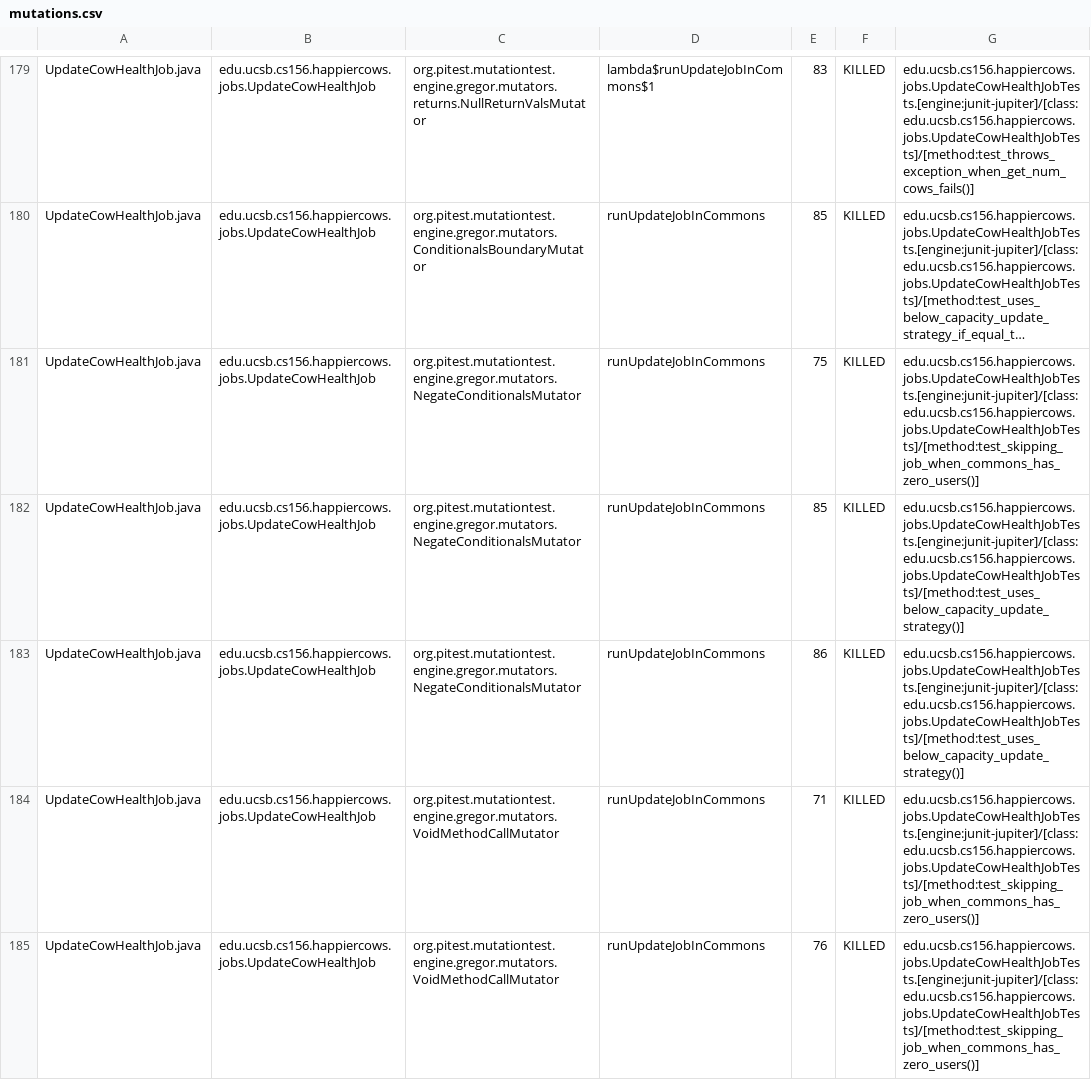
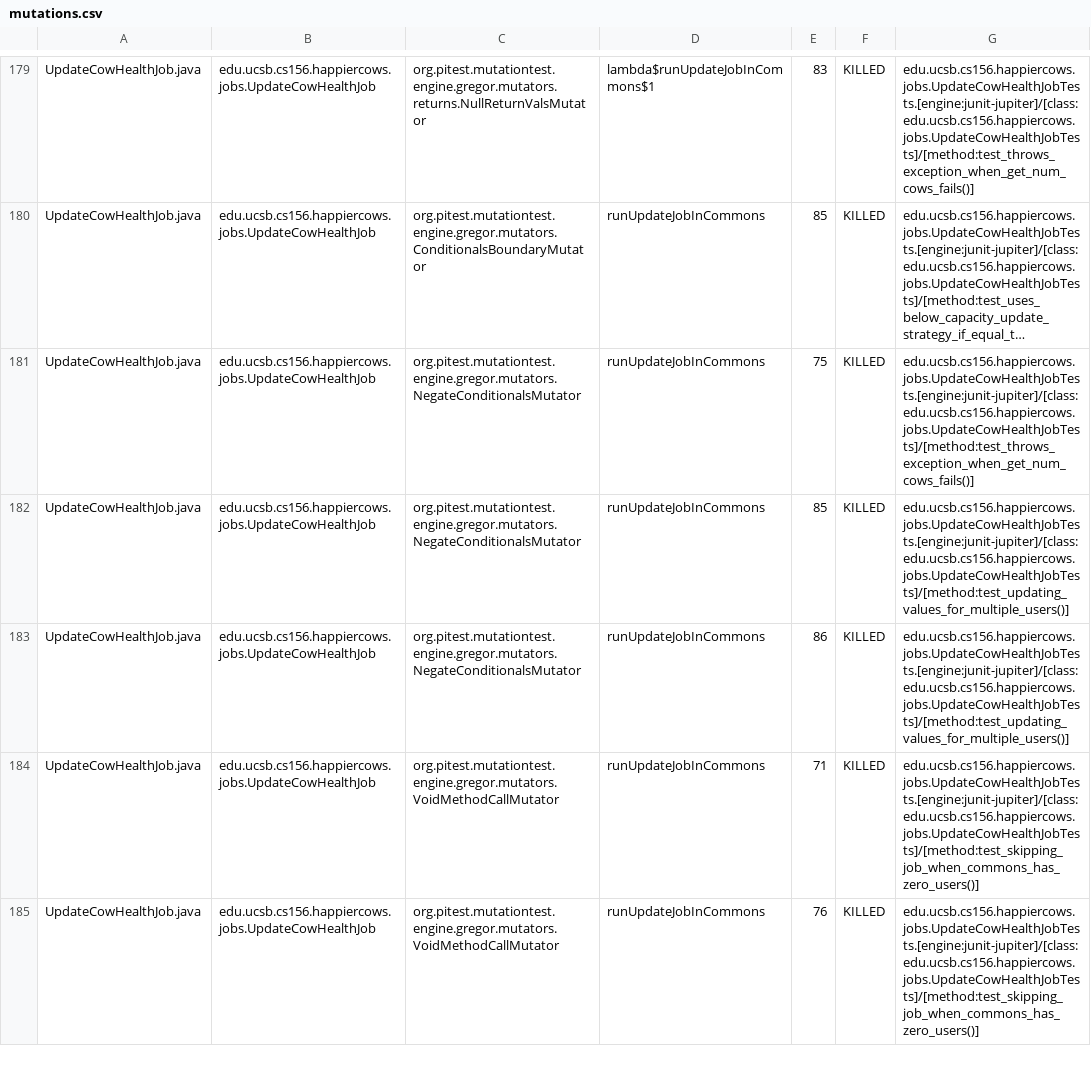
Before and after one commit to ucsb-cs156-f24/proj-happycows-f24-09, a CSV file: prs/44/pitest/mutations.csv, drawn as a sheet; only a part is shown, gaps mark what is left out; long unchanged cells end in …; the diff covers the shown part only; the diff names each change by its address in the sheet, - before the commit and + after, or states it on an @@ line.

Commit message:
Deploying to gh-pages from @ ucsb-cs156-f24/proj-happycows-f24-09@2b3cee4f898952c172ecd311091af03bda43e385 🚀

```diff
--- a/prs/44/pitest/mutations.csv
+++ b/prs/44/pitest/mutations.csv
-G181: edu.ucsb.cs156.happiercows.jobs.UpdateCowHealthJobTests.[engine:junit-jupiter]/[class:edu.ucsb.cs156.happiercows.jobs.UpdateCowHealthJobTests]/[method:test_skipping_job_when_commons_has_zero_users()]
+G181: edu.ucsb.cs156.happiercows.jobs.UpdateCowHealthJobTests.[engine:junit-jupiter]/[class:edu.ucsb.cs156.happiercows.jobs.UpdateCowHealthJobTests]/[method:test_throws_exception_when_get_num_cows_fails()]
-G182:G183: edu.ucsb.cs156.happiercows.jobs.UpdateCowHealthJobTests.[engine:junit-jupiter]/[class:edu.ucsb.cs156.happiercows.jobs.UpdateCowHealthJobTests]/[method:test_uses_below_capacity_update_strategy()]
+G182:G183: edu.ucsb.cs156.happiercows.jobs.UpdateCowHealthJobTests.[engine:junit-jupiter]/[class:edu.ucsb.cs156.happiercows.jobs.UpdateCowHealthJobTests]/[method:test_updating_values_for_multiple_users()]
```
Also changed, not shown: 72 edited cells elsewhere in this file, 51 other files.
